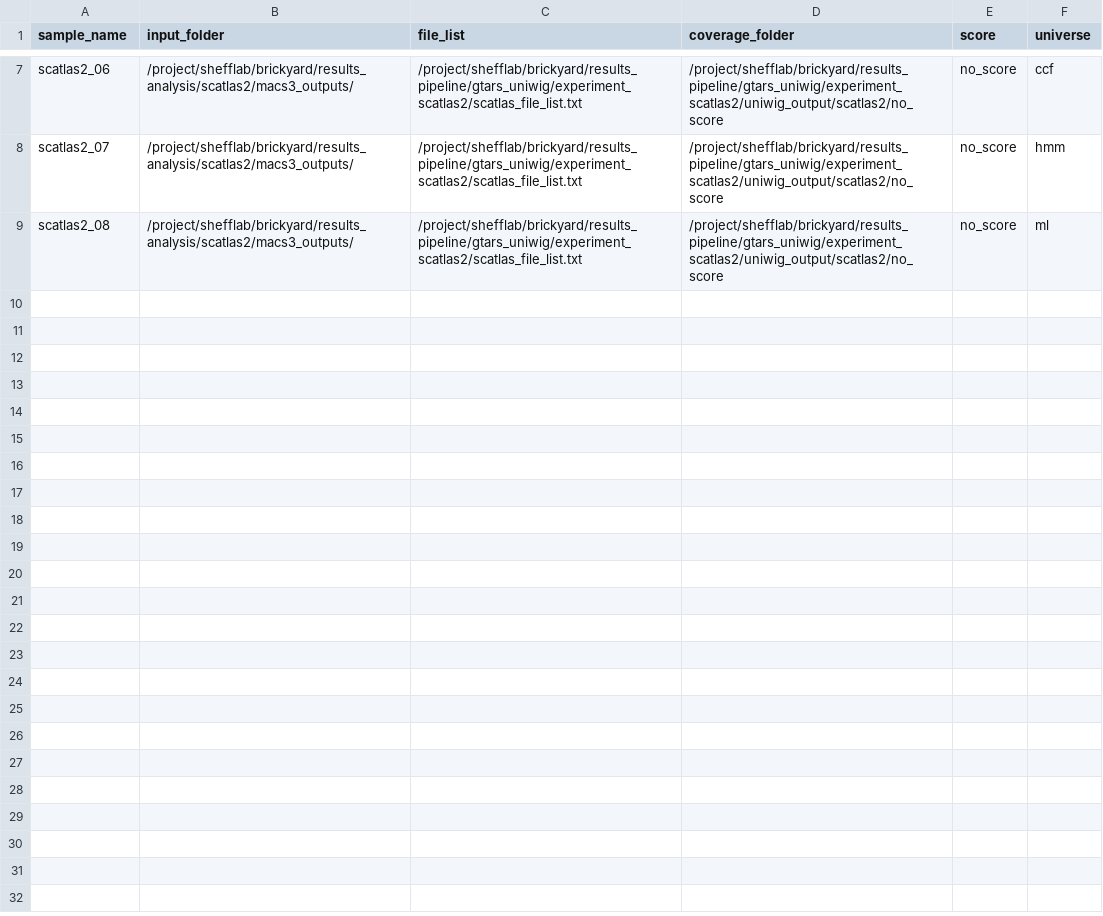
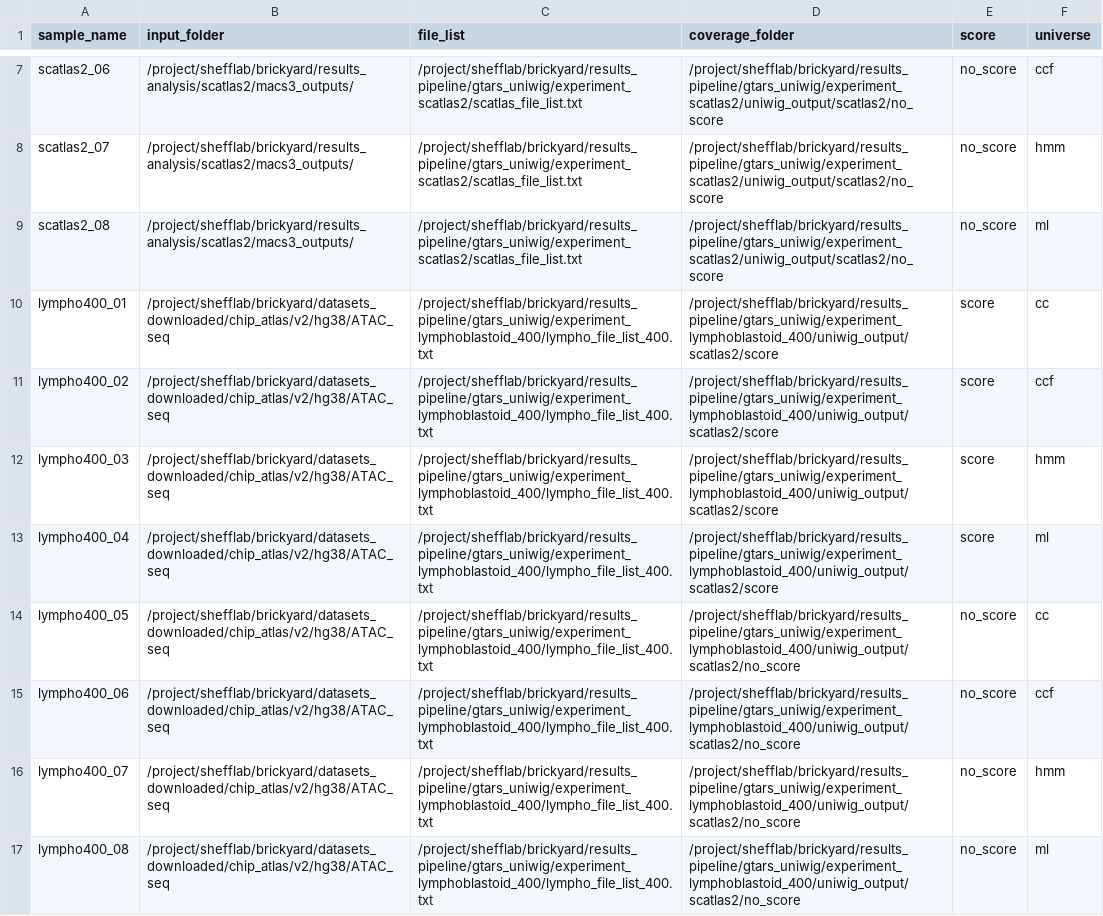
Before and after one commit to donaldcampbelljr/uniwig_paper_scripts, a CSV file: metadata/sample_list_parallel.csv, drawn as a sheet; only a part is shown, gaps mark what is left out.

Commit message:
add lymphosamples

```diff
--- a/metadata/sample_list_parallel.csv
+++ b/metadata/sample_list_parallel.csv
@@ -9 +9,9 @@ scatlas2_07,/project/shefflab/brickyard/results_analysis/scatlas2/macs3_outputs/
 scatlas2_08,/project/shefflab/brickyard/results_analysis/scatlas2/macs3_outputs/,/project/shefflab/brickyard/results_pipeline/gtars_uniwig/experiment_scatlas2/scatlas_file_list.txt,/project/shefflab/brickyard/results_pipeline/gtars_uniwig/experiment_scatlas2/uniwig_output/scatlas2/no_score,no_score,ml
+lympho400_01,/project/shefflab/brickyard/datasets_downloaded/chip_atlas/v2/hg38/ATAC_seq,/project/shefflab/brickyard/results_pipeline/gtars_uniwig/experiment_lymphoblastoid_400/lympho_file_list_400.txt,/project/shefflab/brickyard/results_pipeline/gtars_uniwig/experiment_lymphoblastoid_400/uniwig_output/scatlas2/score,score,cc
+lympho400_02,/project/shefflab/brickyard/datasets_downloaded/chip_atlas/v2/hg38/ATAC_seq,/project/shefflab/brickyard/results_pipeline/gtars_uniwig/experiment_lymphoblastoid_400/lympho_file_list_400.txt,/project/shefflab/brickyard/results_pipeline/gtars_uniwig/experiment_lymphoblastoid_400/uniwig_output/scatlas2/score,score,ccf
+lympho400_03,/project/shefflab/brickyard/datasets_downloaded/chip_atlas/v2/hg38/ATAC_seq,/project/shefflab/brickyard/results_pipeline/gtars_uniwig/experiment_lymphoblastoid_400/lympho_file_list_400.txt,/project/shefflab/brickyard/results_pipeline/gtars_uniwig/experiment_lymphoblastoid_400/uniwig_output/scatlas2/score,score,hmm
+lympho400_04,/project/shefflab/brickyard/datasets_downloaded/chip_atlas/v2/hg38/ATAC_seq,/project/shefflab/brickyard/results_pipeline/gtars_uniwig/experiment_lymphoblastoid_400/lympho_file_list_400.txt,/project/shefflab/brickyard/results_pipeline/gtars_uniwig/experiment_lymphoblastoid_400/uniwig_output/scatlas2/score,score,ml
+lympho400_05,/project/shefflab/brickyard/datasets_downloaded/chip_atlas/v2/hg38/ATAC_seq,/project/shefflab/brickyard/results_pipeline/gtars_uniwig/experiment_lymphoblastoid_400/lympho_file_list_400.txt,/project/shefflab/brickyard/results_pipeline/gtars_uniwig/experiment_lymphoblastoid_400/uniwig_output/scatlas2/no_score,no_score,cc
+lympho400_06,/project/shefflab/brickyard/datasets_downloaded/chip_atlas/v2/hg38/ATAC_seq,/project/shefflab/brickyard/results_pipeline/gtars_uniwig/experiment_lymphoblastoid_400/lympho_file_list_400.txt,/project/shefflab/brickyard/results_pipeline/gtars_uniwig/experiment_lymphoblastoid_400/uniwig_output/scatlas2/no_score,no_score,ccf
+lympho400_07,/project/shefflab/brickyard/datasets_downloaded/chip_atlas/v2/hg38/ATAC_seq,/project/shefflab/brickyard/results_pipeline/gtars_uniwig/experiment_lymphoblastoid_400/lympho_file_list_400.txt,/project/shefflab/brickyard/results_pipeline/gtars_uniwig/experiment_lymphoblastoid_400/uniwig_output/scatlas2/no_score,no_score,hmm
+lympho400_08,/project/shefflab/brickyard/datasets_downloaded/chip_atlas/v2/hg38/ATAC_seq,/project/shefflab/brickyard/results_pipeline/gtars_uniwig/experiment_lymphoblastoid_400/lympho_file_list_400.txt,/project/shefflab/brickyard/results_pipeline/gtars_uniwig/experiment_lymphoblastoid_400/uniwig_output/scatlas2/no_score,no_score,ml
```
Also changed, not shown: metadata/sample_list.csv.
